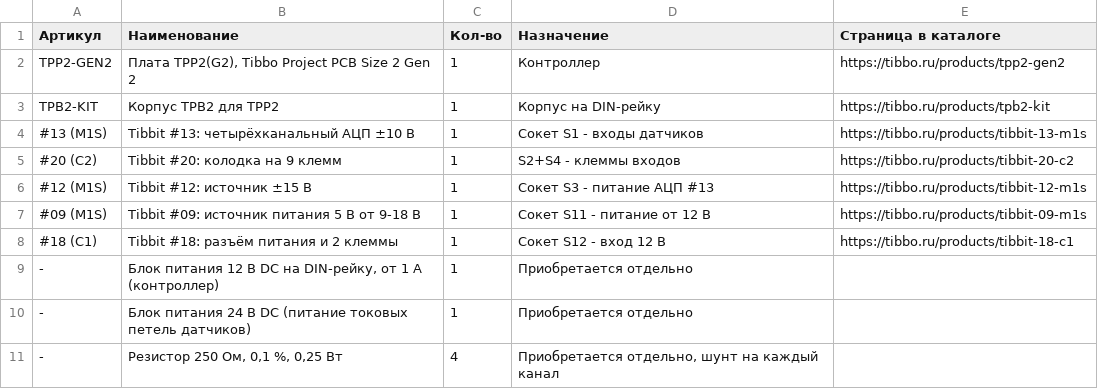
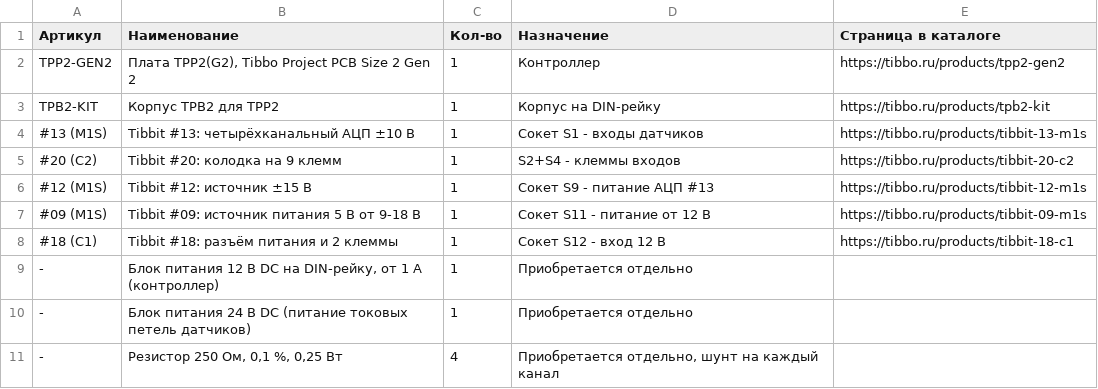
Before and after one commit to SCANCODE-IOT/tibbo-recipes, a CSV file: 09-4-20ma-logger/bom.csv, drawn as a sheet.

```diff
--- a/09-4-20ma-logger/bom.csv
+++ b/09-4-20ma-logger/bom.csv
@@ -5,3 +5,3 @@ TPB2-KIT;Корпус TPB2 для TPP2;1;Корпус на DIN-рейку;https:
 #20 (C2);Tibbit #20: колодка на 9 клемм;1;S2+S4 - клеммы входов;https://tibbo.ru/products/tibbit-20-c2
-#12 (M1S);Tibbit #12: источник ±15 В;1;Сокет S3 - питание АЦП #13;https://tibbo.ru/products/tibbit-12-m1s
+#12 (M1S);Tibbit #12: источник ±15 В;1;Сокет S9 - питание АЦП #13;https://tibbo.ru/products/tibbit-12-m1s
 #09 (M1S);Tibbit #09: источник питания 5 В от 9-18 В;1;Сокет S11 - питание от 12 В;https://tibbo.ru/products/tibbit-09-m1s
```
Also changed, not shown: 02-lighting/bom.csv, 03-metering/bom.csv, 28 other files.
